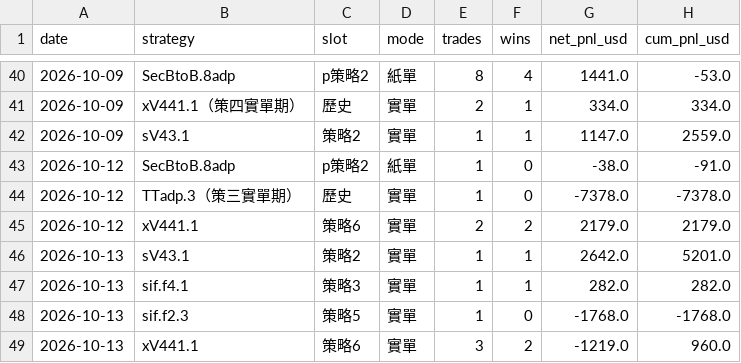
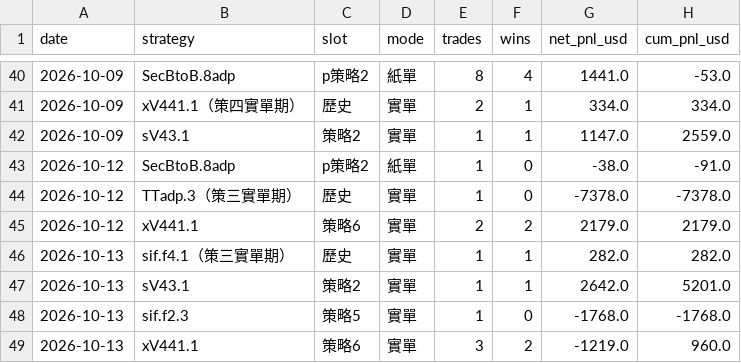
Before and after one commit to charleschen1413-hub/dash-cb3ebf94afa0, a CSV file: daily_summary.csv, drawn as a sheet; only a part is shown, gaps mark what is left out.

```diff
--- a/daily_summary.csv
+++ b/daily_summary.csv
@@ -45,4 +45,4 @@
 2026-10-12,xV441.1,策略6,實單,2,2,2179.0,2179.0
+2026-10-13,sif.f4.1（策三實單期）,歷史,實單,1,1,282.0,282.0
 2026-10-13,sV43.1,策略2,實單,1,1,2642.0,5201.0
-2026-10-13,sif.f4.1,策略3,實單,1,1,282.0,282.0
 2026-10-13,sif.f2.3,策略5,實單,1,0,-1768.0,-1768.0
```
Also changed, not shown: 3 other files.
